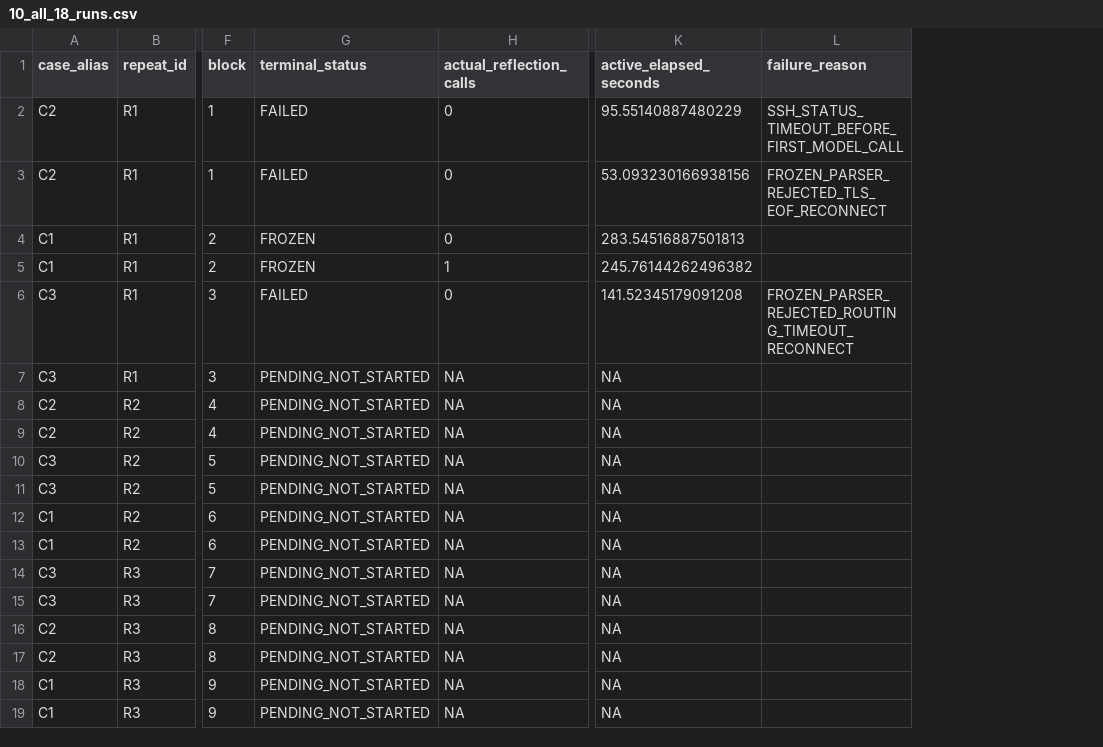
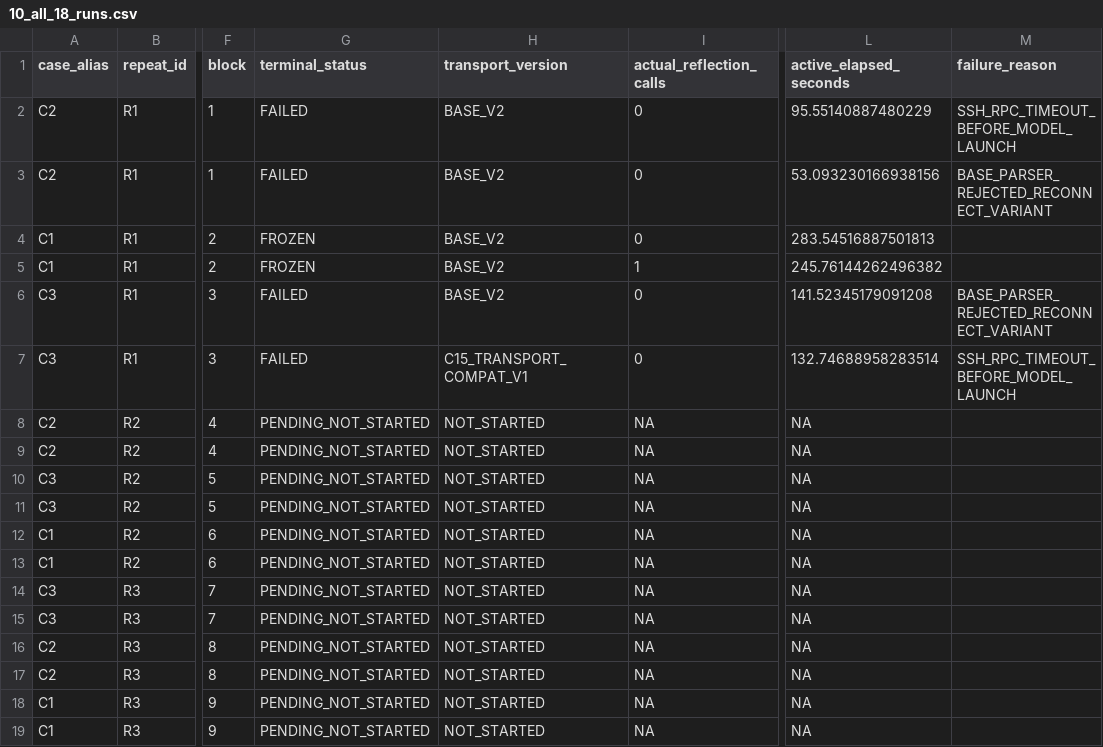
Before and after one commit to Lianliantxd/provenance-, a CSV file: APT_Process_Tracing_Pilot/diagchain_stageC15_20261016_public/10_all_18_runs.csv, drawn as a sheet; only a part is shown, gaps mark what is left out; addresses are those after the commit; the diff names each change by its address in the sheet, - before the commit and + after, or states it on an @@ line.

Commit message:
fix(diagchain): recognize bounded reconnect events

```diff
--- a/APT_Process_Tracing_Pilot/diagchain_stageC15_20261016_public/10_all_18_runs.csv
+++ b/APT_Process_Tracing_Pilot/diagchain_stageC15_20261016_public/10_all_18_runs.csv
+column H (transport_version), rows 2-19: BASE_V2 | BASE_V2 | BASE_V2 | BASE_V2 | BASE_V2 | C15_TRANSPORT_COMPAT_V1 | NOT_STARTED | NOT_STARTED | NOT_STARTED | NOT_STARTED | NOT_STARTED | NOT_STARTED | NOT_STARTED | NOT_STARTED | NOT_STARTED | NOT_STARTED | NOT_STARTED | NOT_STARTED
-M2 (failure_reason): SSH_STATUS_TIMEOUT_BEFORE_FIRST_MODEL_CALL
+M2 (failure_reason): SSH_RPC_TIMEOUT_BEFORE_MODEL_LAUNCH
-M3 (failure_reason): FROZEN_PARSER_REJECTED_TLS_EOF_RECONNECT
+M3 (failure_reason): BASE_PARSER_REJECTED_RECONNECT_VARIANT
-M6 (failure_reason): FROZEN_PARSER_REJECTED_ROUTING_TIMEOUT_RECONNECT
+M6 (failure_reason): BASE_PARSER_REJECTED_RECONNECT_VARIANT
-G7 (terminal_status): PENDING_NOT_STARTED
+G7 (terminal_status): FAILED
-I7 (actual_reflection_calls): NA
+I7 (actual_reflection_calls): 0
-L7 (active_elapsed_seconds): NA
+L7 (active_elapsed_seconds): 132.74688958283514
-M7 (failure_reason): (empty)
+M7 (failure_reason): SSH_RPC_TIMEOUT_BEFORE_MODEL_LAUNCH
```
Also changed, not shown: 7 other files.
